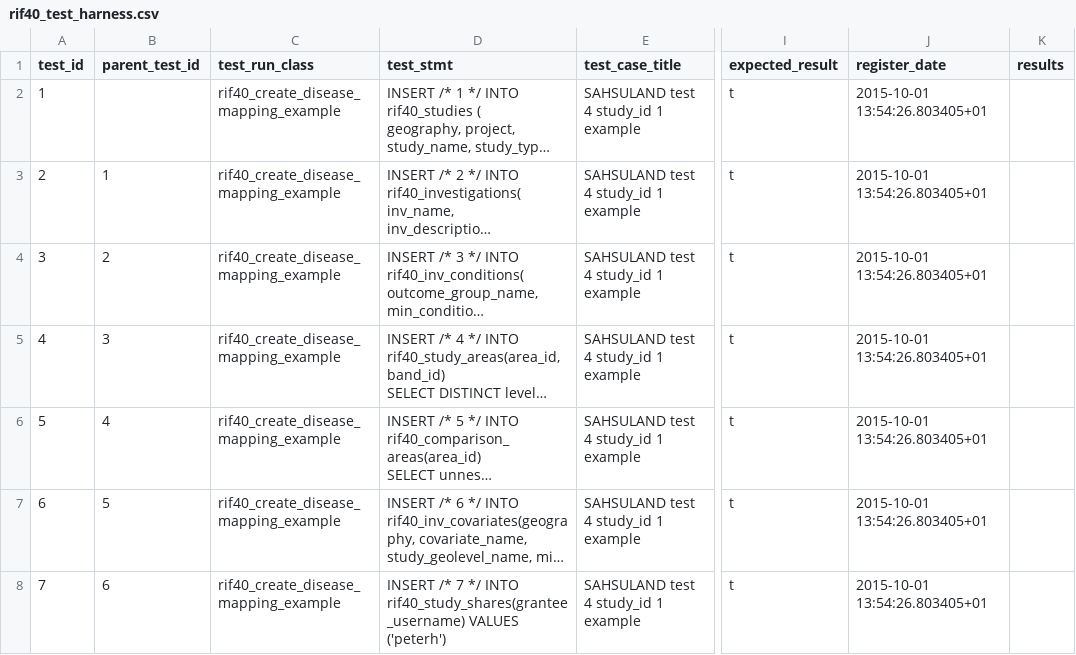
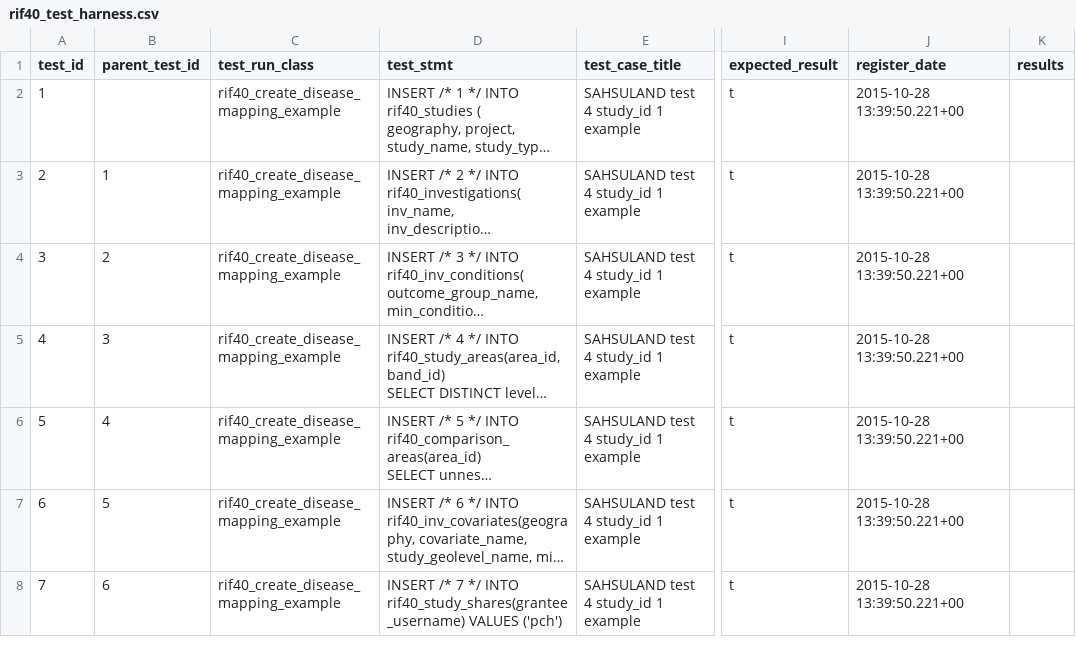
Before and after one commit to smallAreaHealthStatisticsUnit/rapidInquiryFacility, a CSV file: rifDatabase/TestHarness/rif40_test_harness.csv, drawn as a sheet; only a part is shown, gaps mark what is left out; long unchanged cells end in …; the diff covers the shown part only; the diff names each change by its address in the sheet, - before the commit and + after, or states it on an @@ line.

```diff
--- a/rifDatabase/TestHarness/rif40_test_harness.csv
+++ b/rifDatabase/TestHarness/rif40_test_harness.csv
-J2:J8 (register_date): 2015-10-01 13:54:26.803405+01
+J2:J8 (register_date): 2015-10-28 13:39:50.221+00
-D8 (test_stmt): …rif40_study_shares(grantee_username) VALUES ('peterh')
+D8 (test_stmt): …rif40_study_shares(grantee_username) VALUES ('pch')
```
Also changed, not shown: 83 edited cells elsewhere in this file, 1 other file.
